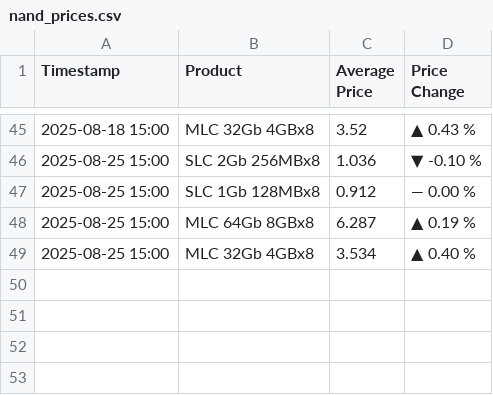
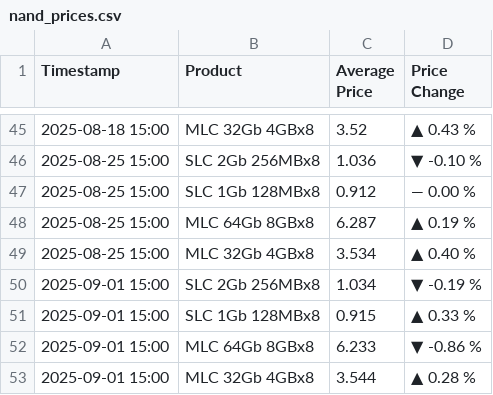
Before and after one commit to anson9417/NAND-Flash-Spot-Price-Tracker, a CSV file: nand_prices.csv, drawn as a sheet; only a part is shown, gaps mark what is left out.

Commit message:
Auto update nand_prices.csv on 2025-09-01 15:10

```diff
--- a/nand_prices.csv
+++ b/nand_prices.csv
@@ -49 +49,5 @@ Timestamp,Product,Average Price,Price Change
 2025-08-25 15:00,MLC 32Gb 4GBx8,3.534,▲ 0.40 %
+2025-09-01 15:00,SLC 2Gb 256MBx8,1.034,▼ -0.19 %
+2025-09-01 15:00,SLC 1Gb 128MBx8,0.915,▲ 0.33 %
+2025-09-01 15:00,MLC 64Gb 8GBx8,6.233,▼ -0.86 %
+2025-09-01 15:00,MLC 32Gb 4GBx8,3.544,▲ 0.28 %
```
